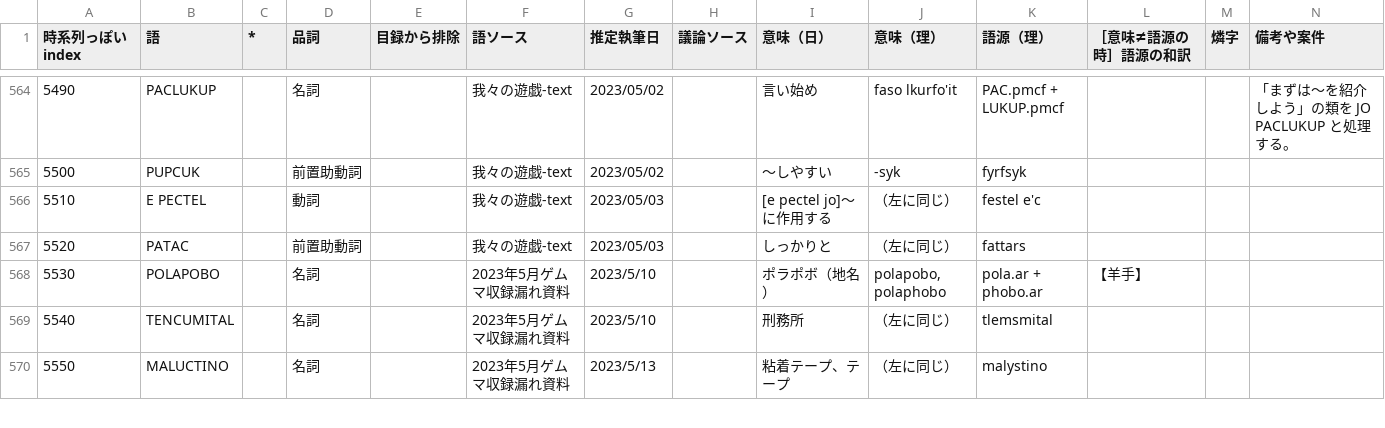
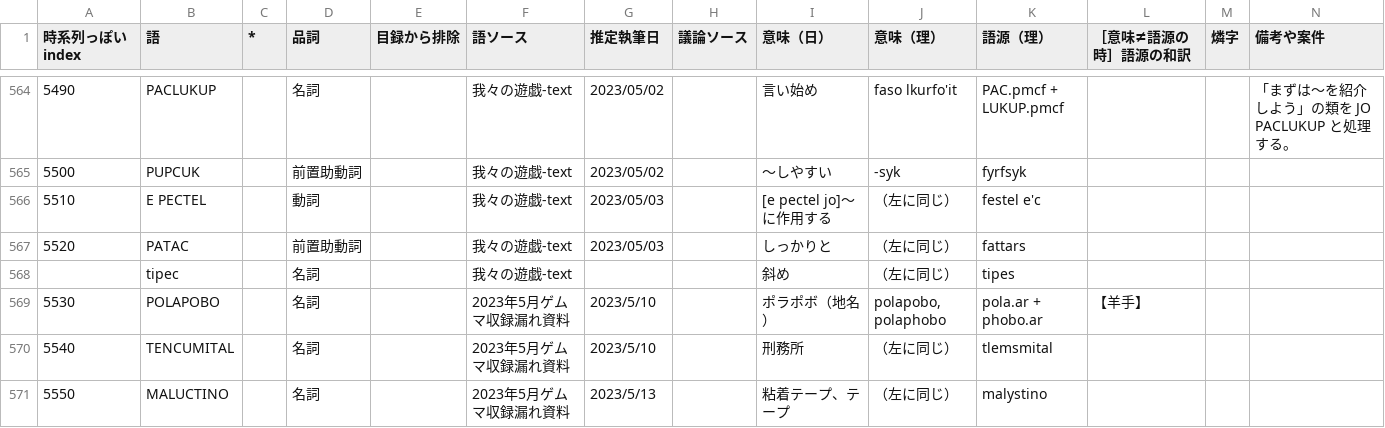
Before and after one commit to sozysozbot/bixe, a TSV file: preprocess/words.tsv, drawn as a sheet; only a part is shown, gaps mark what is left out; the diff names each change by its address in the sheet, - before the commit and + after, or states it on an @@ line.

Commit message:
[sync] tipec「斜め」

```diff
--- a/preprocess/words.tsv
+++ b/preprocess/words.tsv
+row 568:  | tipec |  | 名詞 |  | 我々の遊戯-text |  |  | 斜め | （左に同じ） | tipes
```
Also changed, not shown: 5 other files.
